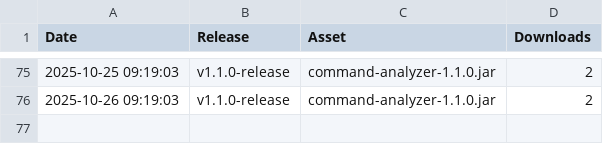
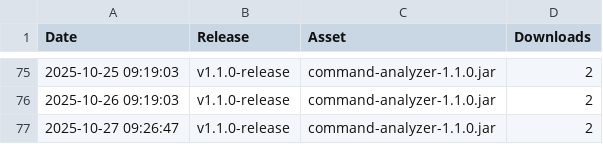
Before and after one commit to udo-nabe/Command-Analyzer, a CSV file: GitHubDownloads.csv, drawn as a sheet; only a part is shown, gaps mark what is left out.

```diff
--- a/GitHubDownloads.csv
+++ b/GitHubDownloads.csv
@@ -76 +76,2 @@ Date,Release,Asset,Downloads
 2025-10-26 09:19:03,v1.1.0-release,command-analyzer-1.1.0.jar,2
+2025-10-27 09:26:47,v1.1.0-release,command-analyzer-1.1.0.jar,2
```
